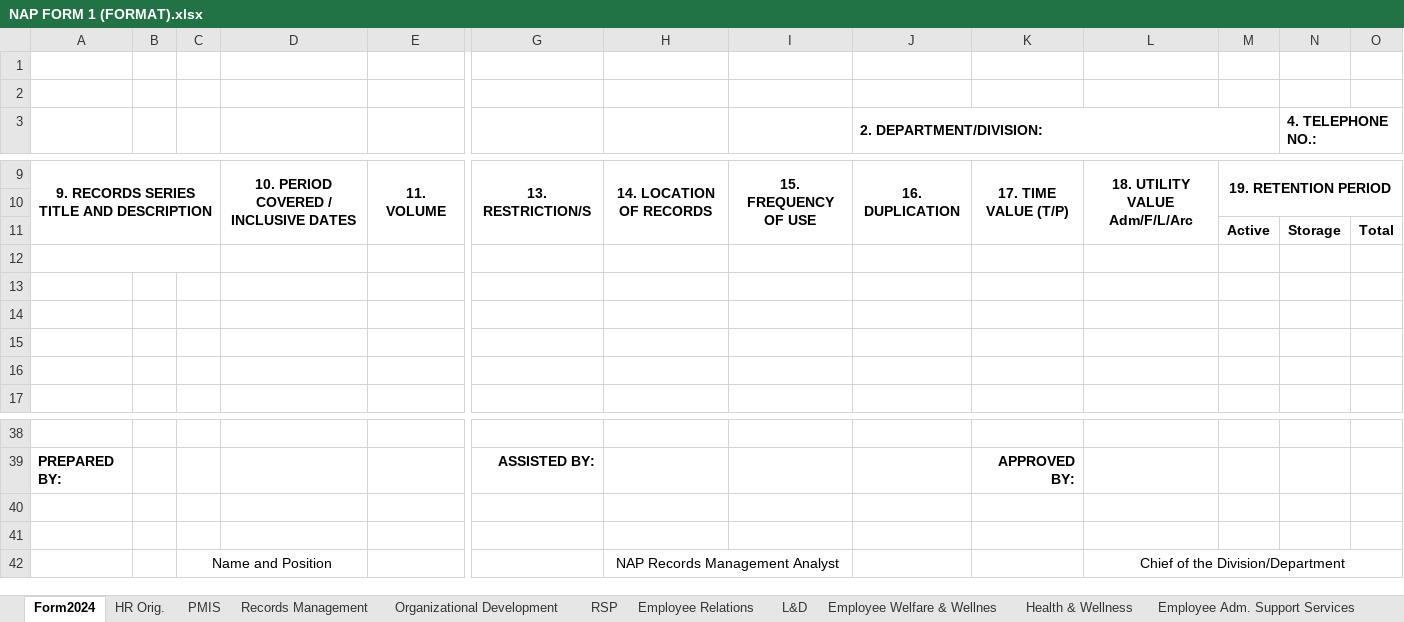
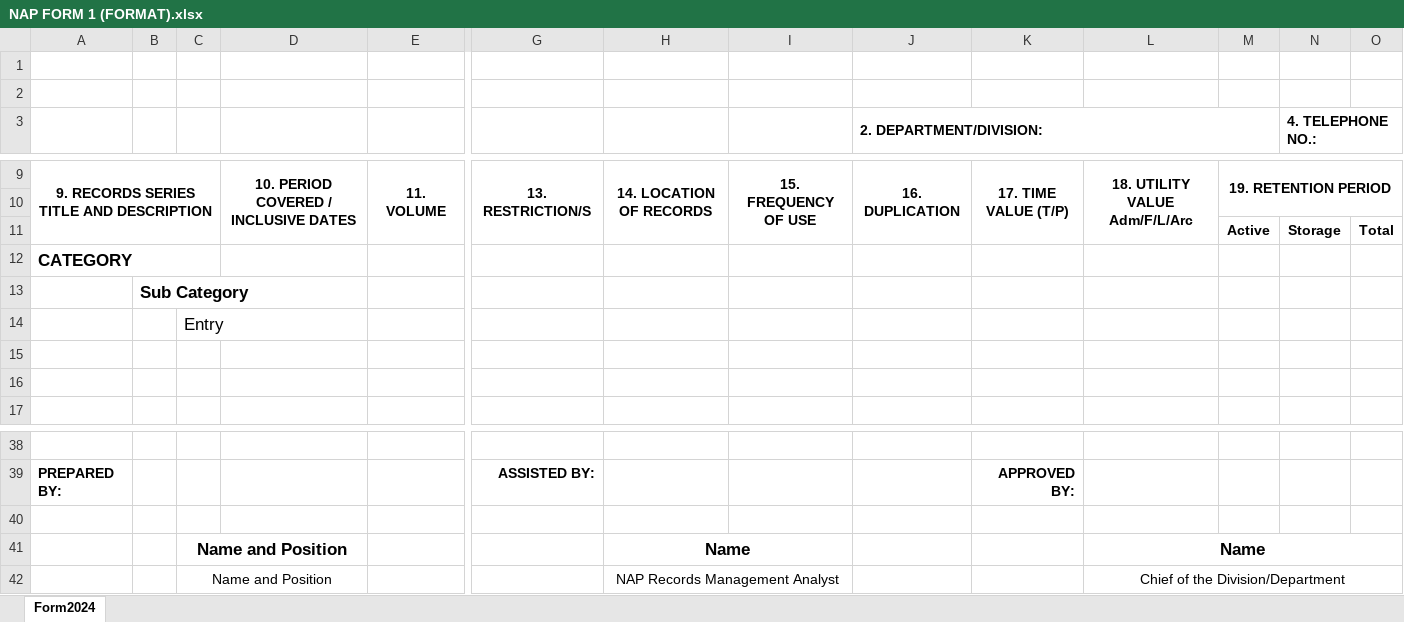
Before and after one commit to MessiahNara/Employee-Records-Management-System, an Excel workbook: public/NAP FORM 1 (FORMAT).xlsx, sheet Form2024, drawn as a sheet; only a part is shown, gaps mark what is left out; values as stored, in another font and other column widths than the file's, no borders; charts and pictures not drawn; rows hold the shown columns only; the diff names each change by its address in the sheet, - before the commit and + after, or states it on an @@ line.

```diff
--- a/public/NAP FORM 1 (FORMAT).xlsx (sheet Form2024)
+++ b/public/NAP FORM 1 (FORMAT).xlsx (sheet Form2024)
-sheet tab: HR Orig.
-sheet tab: PMIS
-sheet tab: Records Management
-sheet tab: Organizational Development
-sheet tab: RSP
-sheet tab: Employee Relations
-sheet tab: L&D
-sheet tab: Employee Welfare & Wellnes
-sheet tab: Health & Wellness
-sheet tab: Employee Adm. Support Services
-A12: (empty)
+A12: CATEGORY
-B13: (empty)
+B13: Sub Category
-C14: (empty)
+C14: Entry
-row 41: (empty)
+row 41:  |  | Name and Position |  |  |  | Name |  |  |  | Name
+C41:D41 merged
+H41:I41 merged
+L41:O41 merged
```
Also changed, not shown: other sheet tabs, charts or pictures, NAP FORM 1 (FORMAT).xlsx, public/nap_template.xlsx, 19 other files.
